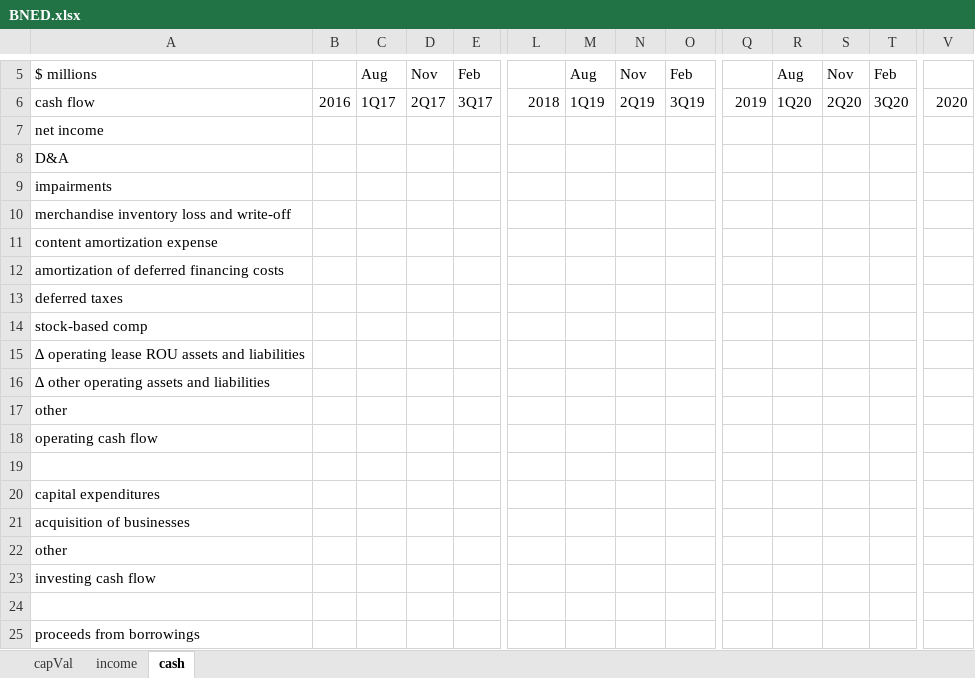
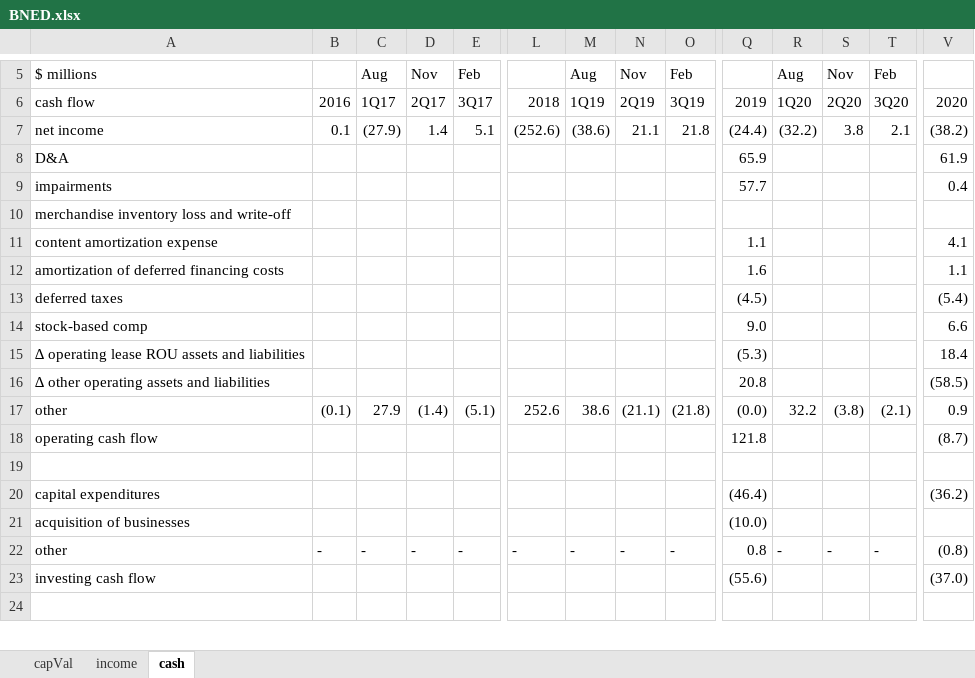
Before and after one commit to contrarythought/equity-research, an Excel workbook: BNED.xlsx, sheet cash, drawn as a sheet; only a part is shown, gaps mark what is left out; values as stored, in another font and other column widths than the file's, no cell formats; removed rows and columns are numbered as before the commit, all else as after; rows hold the shown columns only; the diff covers the shown part only; the diff names each change by its address in the sheet, - before the commit and + after, or states it on an @@ line.

Commit message:
Add files via upload

```diff
--- a/BNED.xlsx (sheet cash)
+++ b/BNED.xlsx (sheet cash)
-row 7: net income
-row 8: D&A
-row 9: impairments
-row 10: merchandise inventory loss and write-off
-row 11: content amortization expense
-row 12: amortization of deferred financing costs
-row 13: deferred taxes
-row 14: stock-based comp
-row 15: ∆ operating lease ROU assets and liabilities
-row 16: ∆ other operating assets and liabilities
-row 17: other
-row 18: operating cash flow
+row 7: net income | 0.1 | (27.9) | 1.4 | 5.1 | (252.6) | (38.6) | 21.1 | 21.8 | (24.4) | (32.2) | 3.8 | 2.1 | (38.2)
+row 8: D&A |  |  |  |  |  |  |  |  | 65.9 |  |  |  | 61.9
+row 9: impairments |  |  |  |  |  |  |  |  | 57.7 |  |  |  | 0.4
+row 10: merchandise inventory loss and write-off
+row 11: content amortization expense |  |  |  |  |  |  |  |  | 1.1 |  |  |  | 4.1
+row 12: amortization of deferred financing costs |  |  |  |  |  |  |  |  | 1.6 |  |  |  | 1.1
+row 13: deferred taxes |  |  |  |  |  |  |  |  | (4.5) |  |  |  | (5.4)
+row 14: stock-based comp |  |  |  |  |  |  |  |  | 9.0 |  |  |  | 6.6
+row 15: ∆ operating lease ROU assets and liabilities |  |  |  |  |  |  |  |  | (5.3) |  |  |  | 18.4
+row 16: ∆ other operating assets and liabilities |  |  |  |  |  |  |  |  | 20.8 |  |  |  | (58.5)
+row 17: other | (0.1) | 27.9 | (1.4) | (5.1) | 252.6 | 38.6 | (21.1) | (21.8) | (0.0) | 32.2 | (3.8) | (2.1) | 0.9
+row 18: operating cash flow |  |  |  |  |  |  |  |  | 121.8 |  |  |  | (8.7)
-row 20: capital expenditures
+row 20: capital expenditures |  |  |  |  |  |  |  |  | (46.4) |  |  |  | (36.2)
-Q21: (empty)
+Q21: (10.0)
-row 22: other
-row 23: investing cash flow
+row 22: other | - | - | - | - | - | - | - | - | 0.8 | - | - | - | (0.8)
+row 23: investing cash flow |  |  |  |  |  |  |  |  | (55.6) |  |  |  | (37.0)
-row 25: proceeds from borrowings
```
Also changed, not shown: 8 added rows, 7 removed rows and 4 edited cells elsewhere in this sheet, cell formats.
